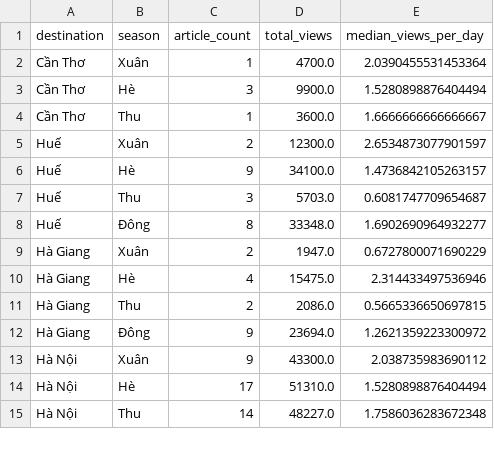
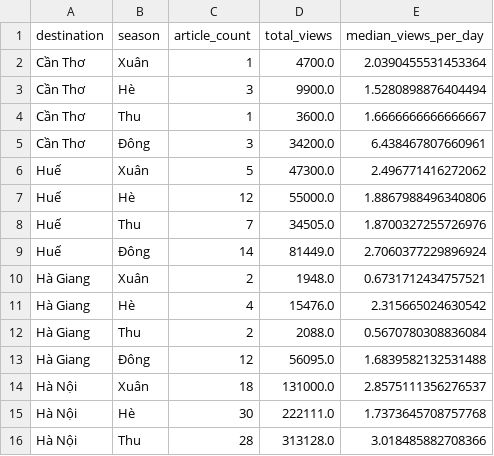
Before and after one commit to Icegozi/icegozi_travel_analysis, a CSV file: docs/data/destination_season_stats.csv, drawn as a sheet; only a part is shown; the diff covers the shown part only.

```diff
--- a/docs/data/destination_season_stats.csv
+++ b/docs/data/destination_season_stats.csv
@@ -4,12 +4,13 @@ Cần Thơ,Hè,3,9900.0,1.5280898876404494
 Cần Thơ,Thu,1,3600.0,1.6666666666666667
-Huế,Xuân,2,12300.0,2.6534873077901597
-Huế,Hè,9,34100.0,1.4736842105263157
-Huế,Thu,3,5703.0,0.6081747709654687
-Huế,Đông,8,33348.0,1.6902690964932277
-Hà Giang,Xuân,2,1947.0,0.6727800071690229
-Hà Giang,Hè,4,15475.0,2.314433497536946
-Hà Giang,Thu,2,2086.0,0.5665336650697815
-Hà Giang,Đông,9,23694.0,1.2621359223300972
-Hà Nội,Xuân,9,43300.0,2.038735983690112
-Hà Nội,Hè,17,51310.0,1.5280898876404494
-Hà Nội,Thu,14,48227.0,1.7586036283672348
+Cần Thơ,Đông,3,34200.0,6.438467807660961
+Huế,Xuân,5,47300.0,2.496771416272062
+Huế,Hè,12,55000.0,1.8867988496340806
+Huế,Thu,7,34505.0,1.8700327255726976
+Huế,Đông,14,81449.0,2.7060377229896924
+Hà Giang,Xuân,2,1948.0,0.6731712434757521
+Hà Giang,Hè,4,15476.0,2.315665024630542
+Hà Giang,Thu,2,2088.0,0.5670780308836084
+Hà Giang,Đông,12,56095.0,1.6839582132531488
+Hà Nội,Xuân,18,131000.0,2.8575111356276537
+Hà Nội,Hè,30,222111.0,1.7373645708757768
+Hà Nội,Thu,28,313128.0,3.018485882708366
```
Also changed, not shown: 4 added rows and 102 edited cells elsewhere in this file, data/VNTRIP/monthly_article_stats.csv, docs/data/content_engagement_stats.csv, 10 other files.
